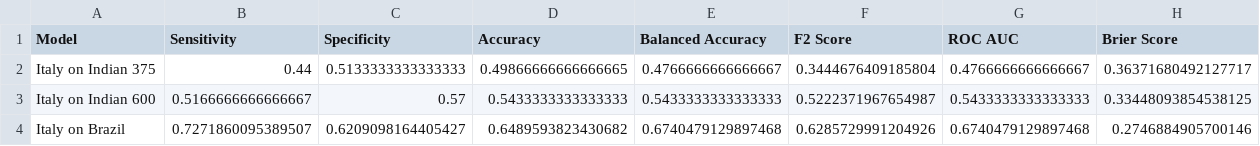
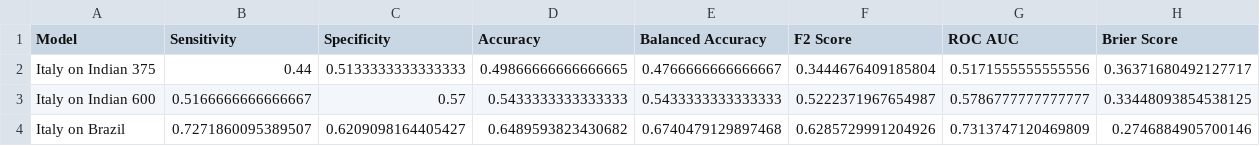
Before and after one commit to debashreebanerjee/COVIPRED-INDIAN, a CSV file: Results/Italy.csv, drawn as a sheet.

```diff
--- a/Results/Italy.csv
+++ b/Results/Italy.csv
@@ -1,4 +1,4 @@
 Model,Sensitivity,Specificity,Accuracy,Balanced Accuracy,F2 Score,ROC AUC,Brier Score
-Italy on Indian 375,0.44,0.5133333333333333,0.49866666666666665,0.4766666666666667,0.3444676409185804,0.4766666666666667,0.36371680492127717
-Italy on Indian 600,0.5166666666666667,0.57,0.5433333333333333,0.5433333333333333,0.5222371967654987,0.5433333333333333,0.33448093854538125
-Italy on Brazil,0.7271860095389507,0.6209098164405427,0.6489593823430682,0.6740479129897468,0.6285729991204926,0.6740479129897468,0.2746884905700146
+Italy on Indian 375,0.44,0.5133333333333333,0.49866666666666665,0.4766666666666667,0.3444676409185804,0.5171555555555556,0.36371680492127717
+Italy on Indian 600,0.5166666666666667,0.57,0.5433333333333333,0.5433333333333333,0.5222371967654987,0.5786777777777777,0.33448093854538125
+Italy on Brazil,0.7271860095389507,0.6209098164405427,0.6489593823430682,0.6740479129897468,0.6285729991204926,0.7313747120469809,0.2746884905700146
```
Also changed, not shown: Results/Brazil.csv, Results/Brazil_metrics.csv, 7 other files.
